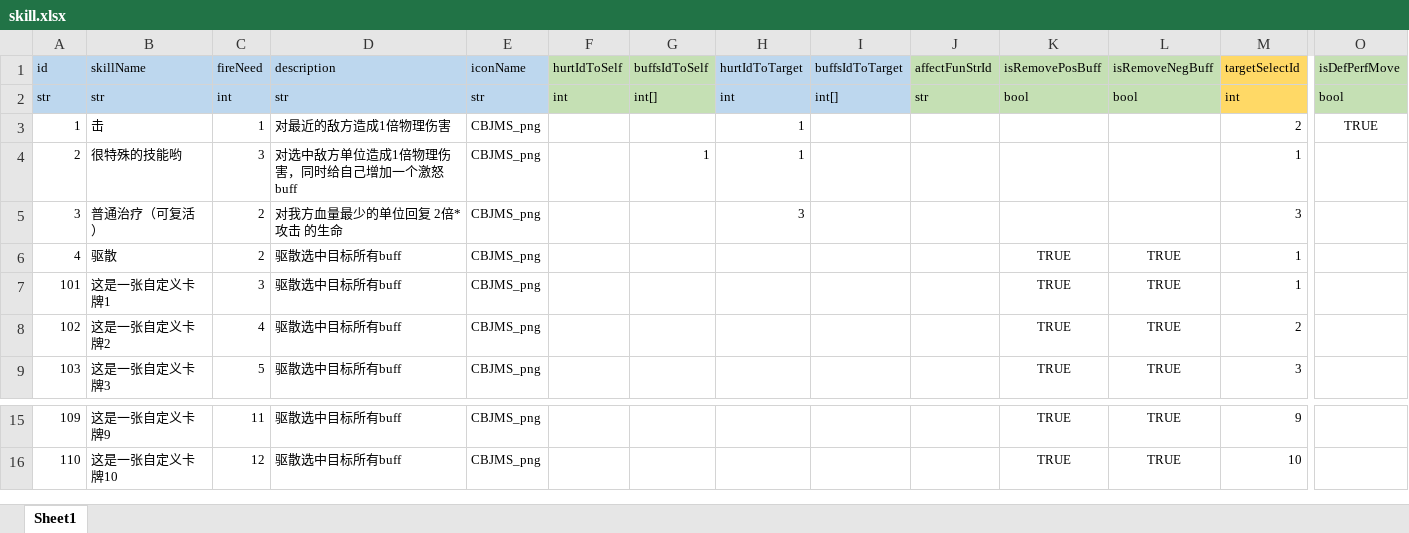
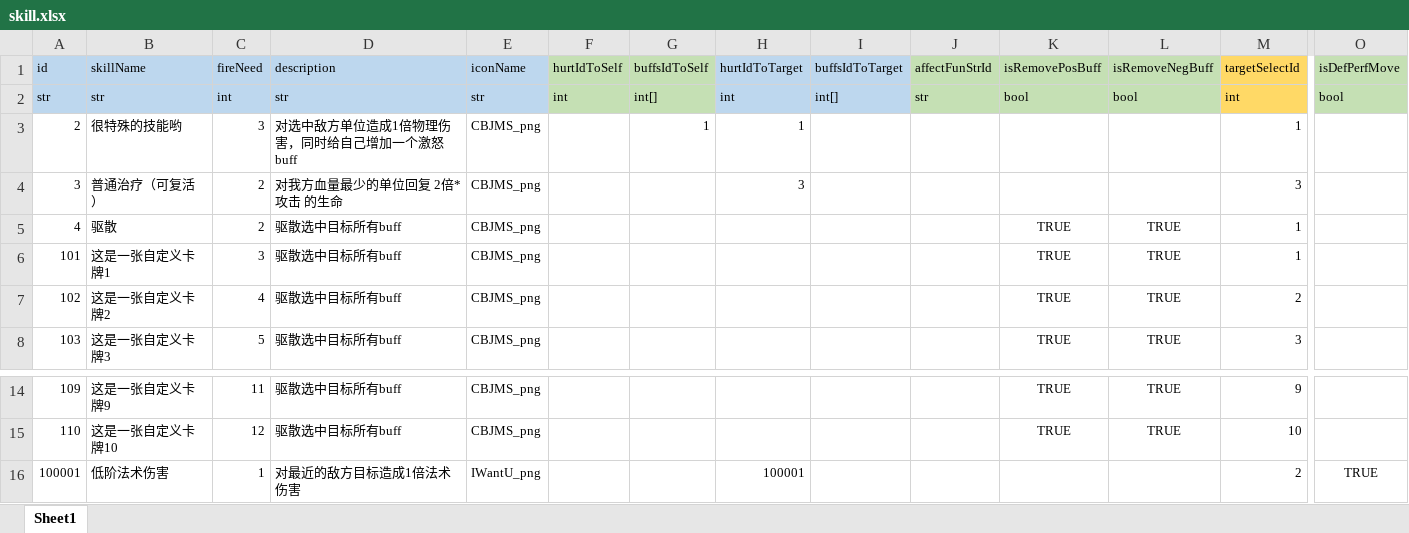
Before and after one commit to lyvoid/l2, an Excel workbook: config/xlsx/skill.xlsx, sheet Sheet1, drawn as a sheet; only a part is shown, gaps mark what is left out; values as stored, in another font and other column widths than the file's, no borders; removed rows and columns are numbered as before the commit, all else as after; rows hold the shown columns only; the diff names each change by its address in the sheet, - before the commit and + after, or states it on an @@ line.

```diff
--- a/config/xlsx/skill.xlsx (sheet Sheet1)
+++ b/config/xlsx/skill.xlsx (sheet Sheet1)
-row 3: 1 | 击 | 1 | 对最近的敌方造成1倍物理伤害 | CBJMS_png |  |  | 1 |  |  |  |  | 2 | TRUE
+row 16: 100001 | 低阶法术伤害 | 1 | 对最近的敌方目标造成1倍法术伤害 | IWantU_png |  |  | 100001 |  |  |  |  | 2 | TRUE
```
Also changed, not shown: config/xlsx/char.xlsx, config/xlsx/hurt.xlsx, 19 other files.
